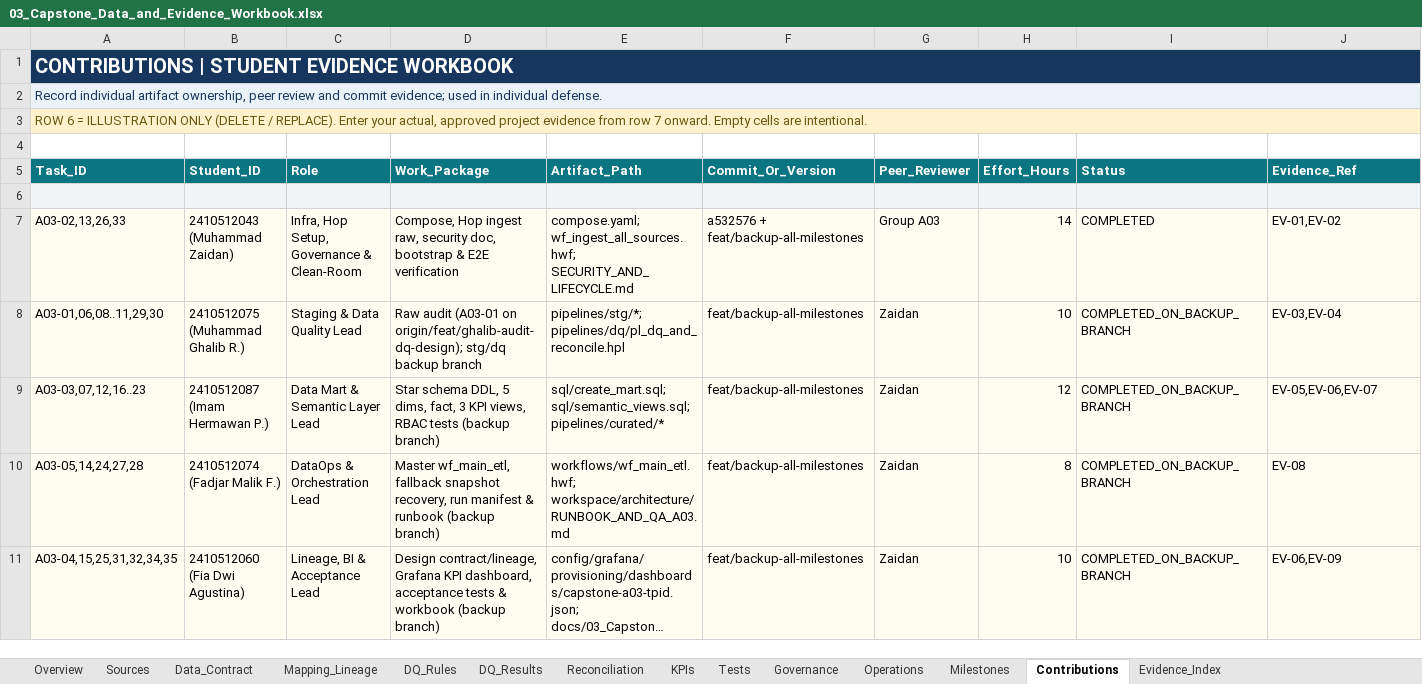
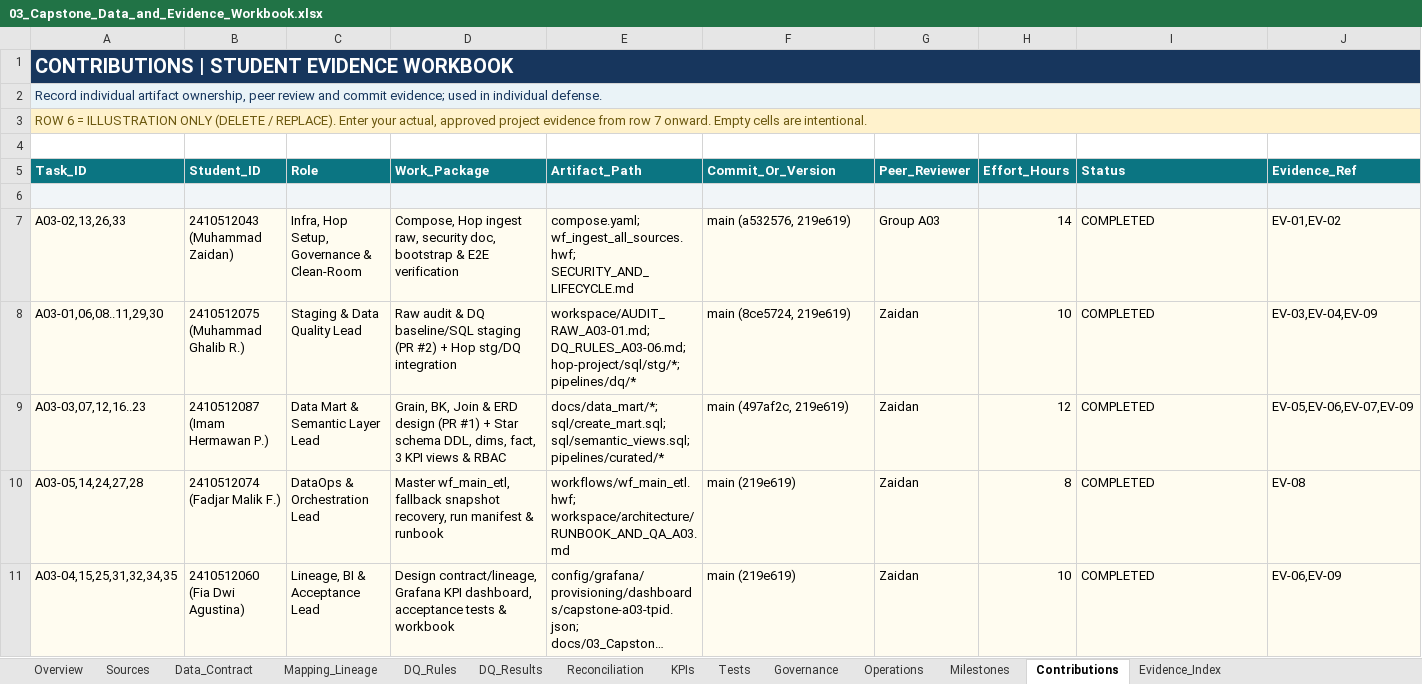
Before and after one commit to Zaidan59/de-capstone, an Excel workbook: docs/03_Capstone_Data_and_Evidence_Workbook.xlsx, sheet Contributions, drawn as a sheet; long unchanged cells end in …; values as stored, in another font and other column widths than the file's, no borders; the diff names each change by its address in the sheet, - before the commit and + after, or states it on an @@ line.

```diff
--- a/docs/03_Capstone_Data_and_Evidence_Workbook.xlsx (sheet Contributions)
+++ b/docs/03_Capstone_Data_and_Evidence_Workbook.xlsx (sheet Contributions)
-F7 (Commit_Or_Version): a532576 + feat/backup-all-milestones
+F7 (Commit_Or_Version): main (a532576, 219e619)
-D8 (Work_Package): Raw audit (A03-01 on origin/feat/ghalib-audit-dq-design); stg/dq backup branch
+D8 (Work_Package): Raw audit & DQ baseline/SQL staging (PR #2) + Hop stg/DQ integration
-E8 (Artifact_Path): pipelines/stg/*; pipelines/dq/pl_dq_and_reconcile.hpl
+E8 (Artifact_Path): workspace/AUDIT_RAW_A03-01.md; DQ_RULES_A03-06.md; hop-project/sql/stg/*; pipelines/dq/*
-F8 (Commit_Or_Version): feat/backup-all-milestones
+F8 (Commit_Or_Version): main (8ce5724, 219e619)
-I8:I11 (Status): COMPLETED_ON_BACKUP_BRANCH
+I8:I11 (Status): COMPLETED
-J8 (Evidence_Ref): EV-03,EV-04
+J8 (Evidence_Ref): EV-03,EV-04,EV-09
-D9 (Work_Package): Star schema DDL, 5 dims, fact, 3 KPI views, RBAC tests (backup branch)
+D9 (Work_Package): Grain, BK, Join & ERD design (PR #1) + Star schema DDL, dims, fact, 3 KPI views & RBAC
-E9 (Artifact_Path): sql/create_mart.sql; sql/semantic_views.sql;…
+E9 (Artifact_Path): docs/data_mart/*; sql/create_mart.sql; sql/semantic_views.sql;…
-F9 (Commit_Or_Version): feat/backup-all-milestones
+F9 (Commit_Or_Version): main (497af2c, 219e619)
-J9 (Evidence_Ref): EV-05,EV-06,EV-07
+J9 (Evidence_Ref): EV-05,EV-06,EV-07,EV-09
-D10 (Work_Package): …& runbook (backup branch)
+D10 (Work_Package): …& runbook
-F10:F11 (Commit_Or_Version): feat/backup-all-milestones
+F10:F11 (Commit_Or_Version): main (219e619)
-D11 (Work_Package): …& workbook (backup branch)
+D11 (Work_Package): …& workbook
```
Also changed, not shown: sheet Evidence_Index, 4 other files.
